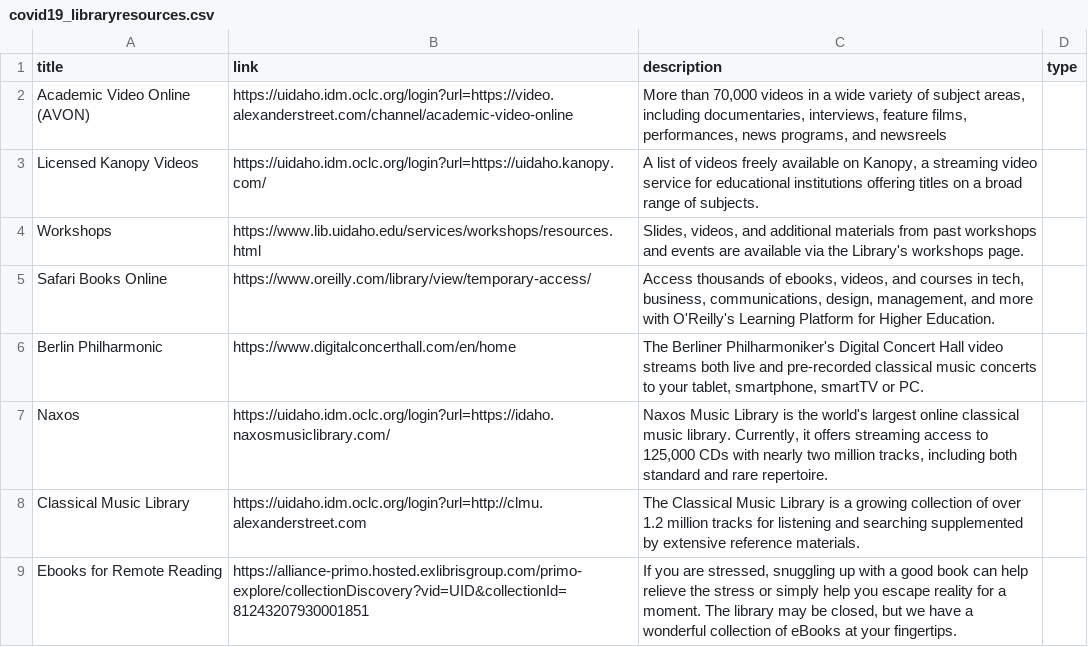
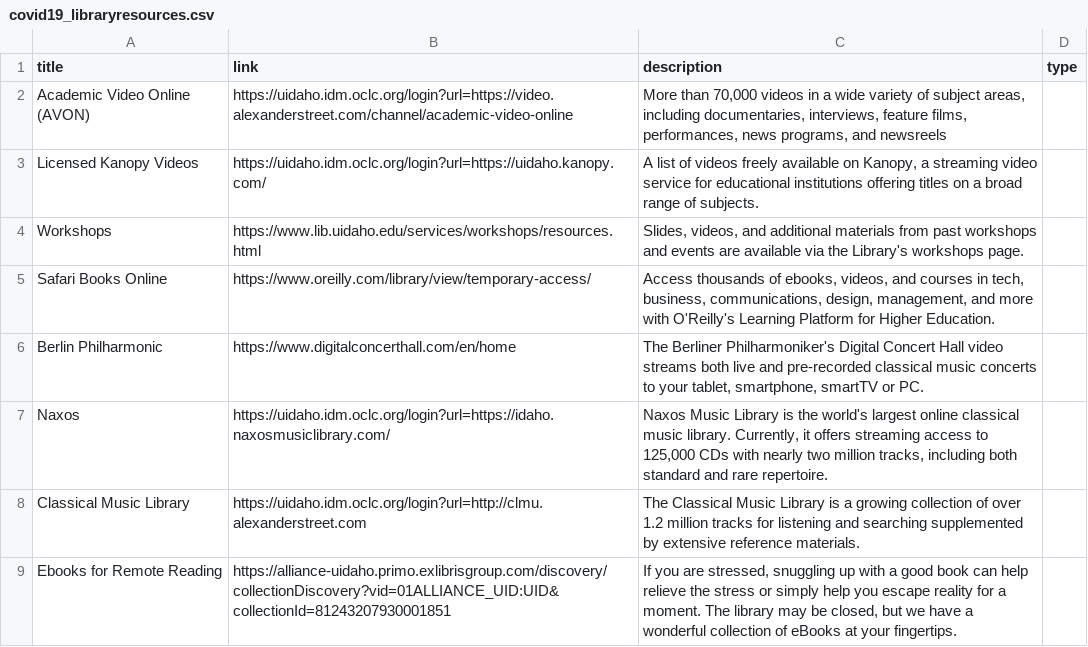
Before and after one commit to uidaholib/main-web-redesign_draft, a CSV file: _data/covid19_libraryresources.csv, drawn as a sheet.

```diff
--- a/_data/covid19_libraryresources.csv
+++ b/_data/covid19_libraryresources.csv
@@ -8,2 +8,2 @@ Naxos,https://uidaho.idm.oclc.org/login?url=https://idaho.naxosmusiclibrary.com/
 Classical Music Library,https://uidaho.idm.oclc.org/login?url=http://clmu.alexanderstreet.com,The Classical Music Library is a growing collection of over 1.2 million tracks for listening and searching supplemented by extensive reference materials.,
-Ebooks for Remote Reading,https://alliance-primo.hosted.exlibrisgroup.com/primo-explore/collectionDiscovery?vid=UID&collectionId=81243207930001851,"If you are stressed, snuggling up with a good book can help relieve the stress or simply help you escape reality for a moment. The library may be closed, but we have a wonderful collection of eBooks at your fingertips."
+Ebooks for Remote Reading,https://alliance-uidaho.primo.exlibrisgroup.com/discovery/collectionDiscovery?vid=01ALLIANCE_UID:UID&collectionId=81243207930001851,"If you are stressed, snuggling up with a good book can help relieve the stress or simply help you escape reality for a moment. The library may be closed, but we have a wonderful collection of eBooks at your fingertips."
```
Also changed, not shown: _data/collections_index.csv, _data/elsevier_contract.csv, 19 other files.
